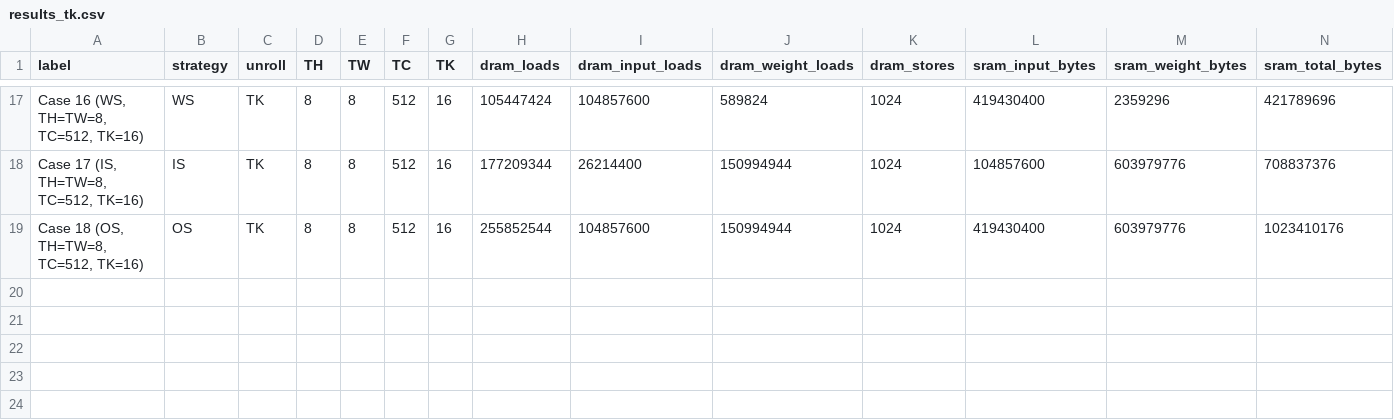
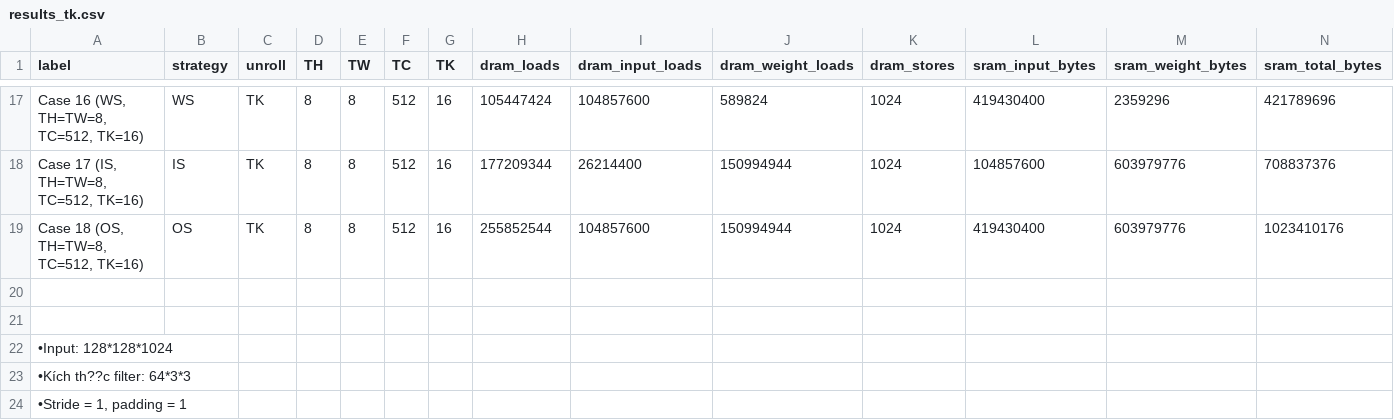
Before and after one commit to Cheesenguyen/Project1_EEG, a CSV file: results_tk.csv, drawn as a sheet; only a part is shown, gaps mark what is left out; rows hold the shown columns only; the diff names each change by its address in the sheet, - before the commit and + after, or states it on an @@ line.

```diff
--- a/results_tk.csv
+++ b/results_tk.csv
+row 20: (empty)
+row 21: (empty)
+row 22: •Input: 128*128*1024
+row 23: •Kích th??c filter: 64*3*3
+row 24: •Stride = 1, padding = 1
```
Also changed, not shown: 2 other files.
